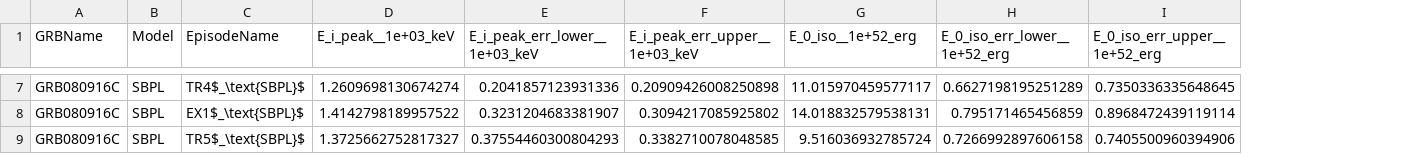
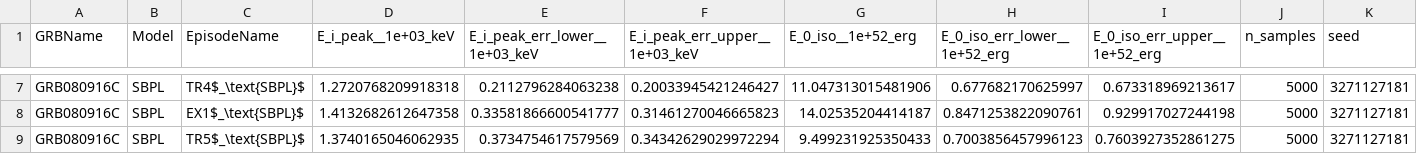
Before and after one commit to syedalimohsinbukhari/GRBResearch, a CSV file: codes-for-paper/amati_relationship/amati_relationship.csv, drawn as a sheet; only a part is shown, gaps mark what is left out; the diff covers the shown part only; the diff names each change by its address in the sheet, - before the commit and + after, or states it on an @@ line.

```diff
--- a/codes-for-paper/amati_relationship/amati_relationship.csv
+++ b/codes-for-paper/amati_relationship/amati_relationship.csv
+column J (n_samples), rows 7-9: all 5000
+column K (seed), rows 7-9: all 3271127181
-D7 (E_i_peak__1e+03_keV): 1.2609698130674274
+D7 (E_i_peak__1e+03_keV): 1.2720768209918318
-E7 (E_i_peak_err_lower__1e+03_keV): 0.2041857123931336
+E7 (E_i_peak_err_lower__1e+03_keV): 0.2112796284063238
-F7 (E_i_peak_err_upper__1e+03_keV): 0.20909426008250898
+F7 (E_i_peak_err_upper__1e+03_keV): 0.20033945421246427
-G7 (E_0_iso__1e+52_erg): 11.015970459577117
+G7 (E_0_iso__1e+52_erg): 11.047313015481906
-H7 (E_0_iso_err_lower__1e+52_erg): 0.6627198195251289
+H7 (E_0_iso_err_lower__1e+52_erg): 0.677682170625997
-I7 (E_0_iso_err_upper__1e+52_erg): 0.7350336335648645
+I7 (E_0_iso_err_upper__1e+52_erg): 0.673318969213617
-D8 (E_i_peak__1e+03_keV): 1.4142798189957522
+D8 (E_i_peak__1e+03_keV): 1.4132682612647358
-E8 (E_i_peak_err_lower__1e+03_keV): 0.3231204683381907
+E8 (E_i_peak_err_lower__1e+03_keV): 0.33581866600541777
-F8 (E_i_peak_err_upper__1e+03_keV): 0.3094217085925802
+F8 (E_i_peak_err_upper__1e+03_keV): 0.31461270046665823
-G8 (E_0_iso__1e+52_erg): 14.018832579538131
+G8 (E_0_iso__1e+52_erg): 14.02535204414187
-H8 (E_0_iso_err_lower__1e+52_erg): 0.795171465456859
+H8 (E_0_iso_err_lower__1e+52_erg): 0.8471253822090761
-I8 (E_0_iso_err_upper__1e+52_erg): 0.8968472439119114
+I8 (E_0_iso_err_upper__1e+52_erg): 0.929917027244198
-D9 (E_i_peak__1e+03_keV): 1.3725662752817327
+D9 (E_i_peak__1e+03_keV): 1.3740165046062935
-E9 (E_i_peak_err_lower__1e+03_keV): 0.37554460300804293
+E9 (E_i_peak_err_lower__1e+03_keV): 0.3734754617579569
-F9 (E_i_peak_err_upper__1e+03_keV): 0.3382710078048585
+F9 (E_i_peak_err_upper__1e+03_keV): 0.34342629029972294
-G9 (E_0_iso__1e+52_erg): 9.516036932785724
+G9 (E_0_iso__1e+52_erg): 9.499231925350433
-H9 (E_0_iso_err_lower__1e+52_erg): 0.7266992897606158
+H9 (E_0_iso_err_lower__1e+52_erg): 0.7003856457996123
-I9 (E_0_iso_err_upper__1e+52_erg): 0.7405500960394906
+I9 (E_0_iso_err_upper__1e+52_erg): 0.7603927352861275
```
Also changed, not shown: 30 edited cells elsewhere in this file, codes-for-paper/bb_fraction/bb_flux_fraction.csv, codes-for-paper/fluence/flux_energy_flux.csv, 45 other files.
